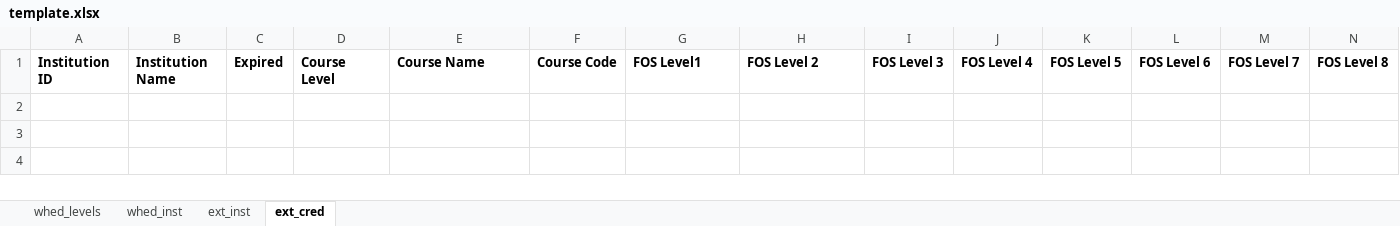
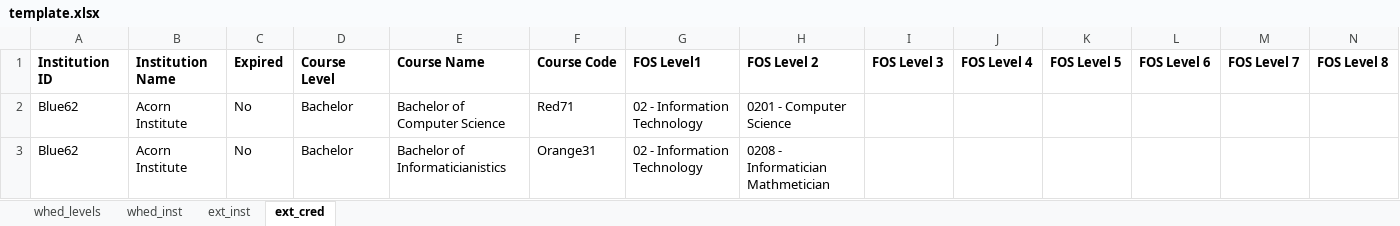
Before and after one commit to CPettifo/CRICOS-Import, an Excel workbook: template.xlsx, sheet ext_cred, drawn as a sheet; values as stored, in another font and other column widths than the file's, no borders; the diff names each change by its address in the sheet, - before the commit and + after, or states it on an @@ line.

Commit message:
continue work on creds & update template

```diff
--- a/template.xlsx (sheet ext_cred)
+++ b/template.xlsx (sheet ext_cred)
+row 2: Blue62 | Acorn Institute | No | Bachelor | Bachelor of Computer Science | Red71 | 02 - Information Technology | 0201 - Computer Science
+row 3: Blue62 | Acorn Institute | No | Bachelor | Bachelor of Informaticianistics | Orange31 | 02 - Information Technology | 0208 - Informatician Mathmetician
```
Also changed, not shown: 3 other files.
